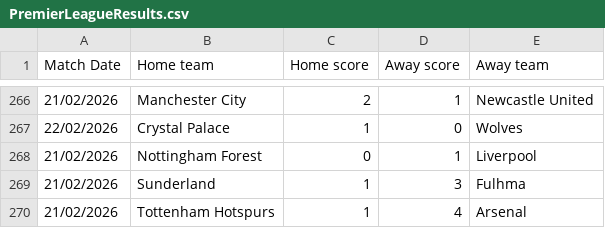
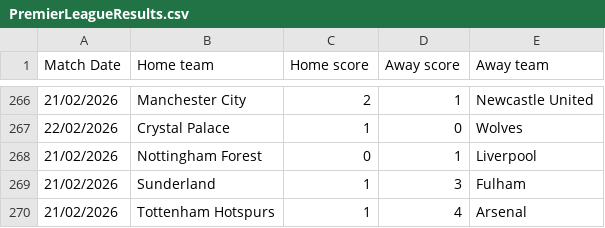
Before and after one commit to hyeproto-dev/publicfiles, a CSV file: PremierLeagueResults.csv, drawn as a sheet; only a part is shown, gaps mark what is left out.

Commit message:
Update Premier League results with new data

```diff
--- a/PremierLeagueResults.csv
+++ b/PremierLeagueResults.csv
@@ -268,3 +268,3 @@
 21/02/2026,Nottingham Forest,0,1,Liverpool
-21/02/2026,Sunderland,1,3,Fulhma
+21/02/2026,Sunderland,1,3,Fulham
 21/02/2026,Tottenham Hotspurs,1,4,Arsenal
```
